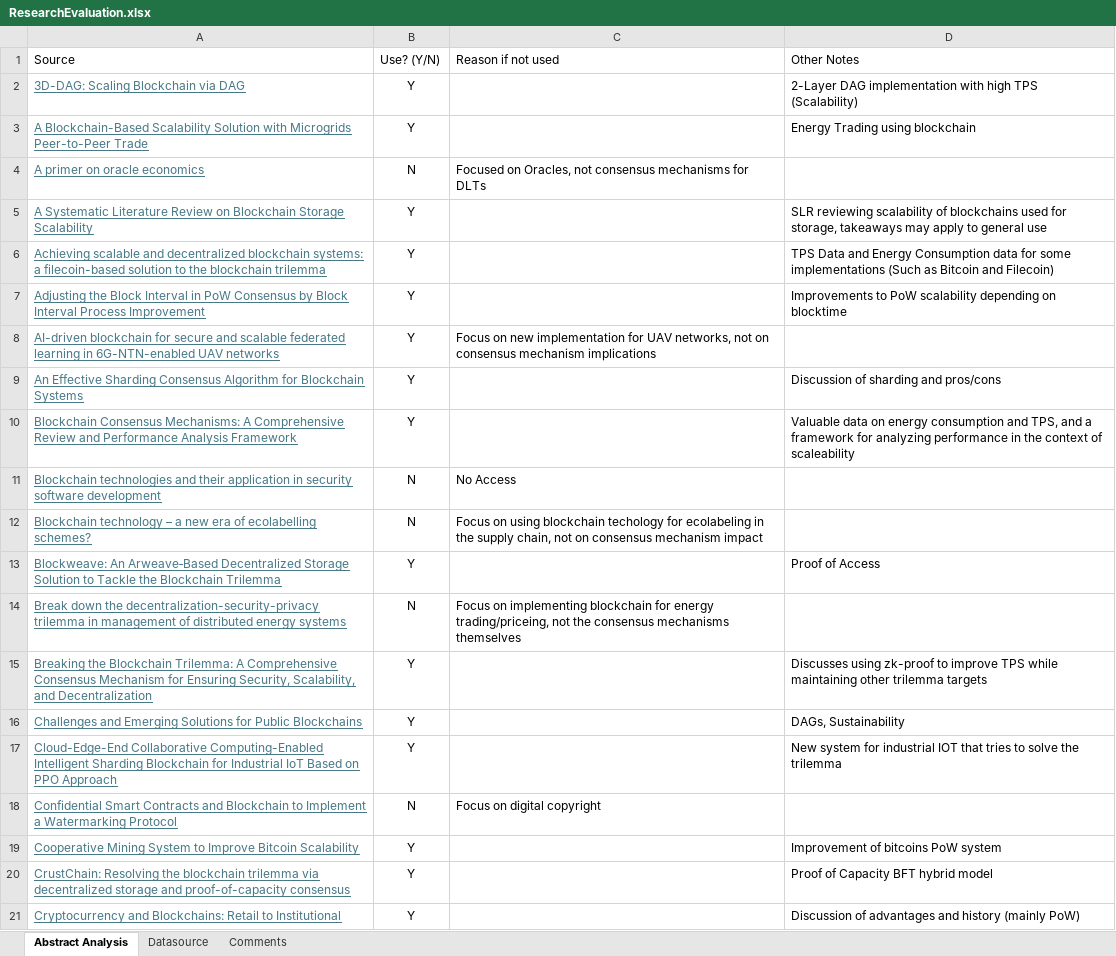
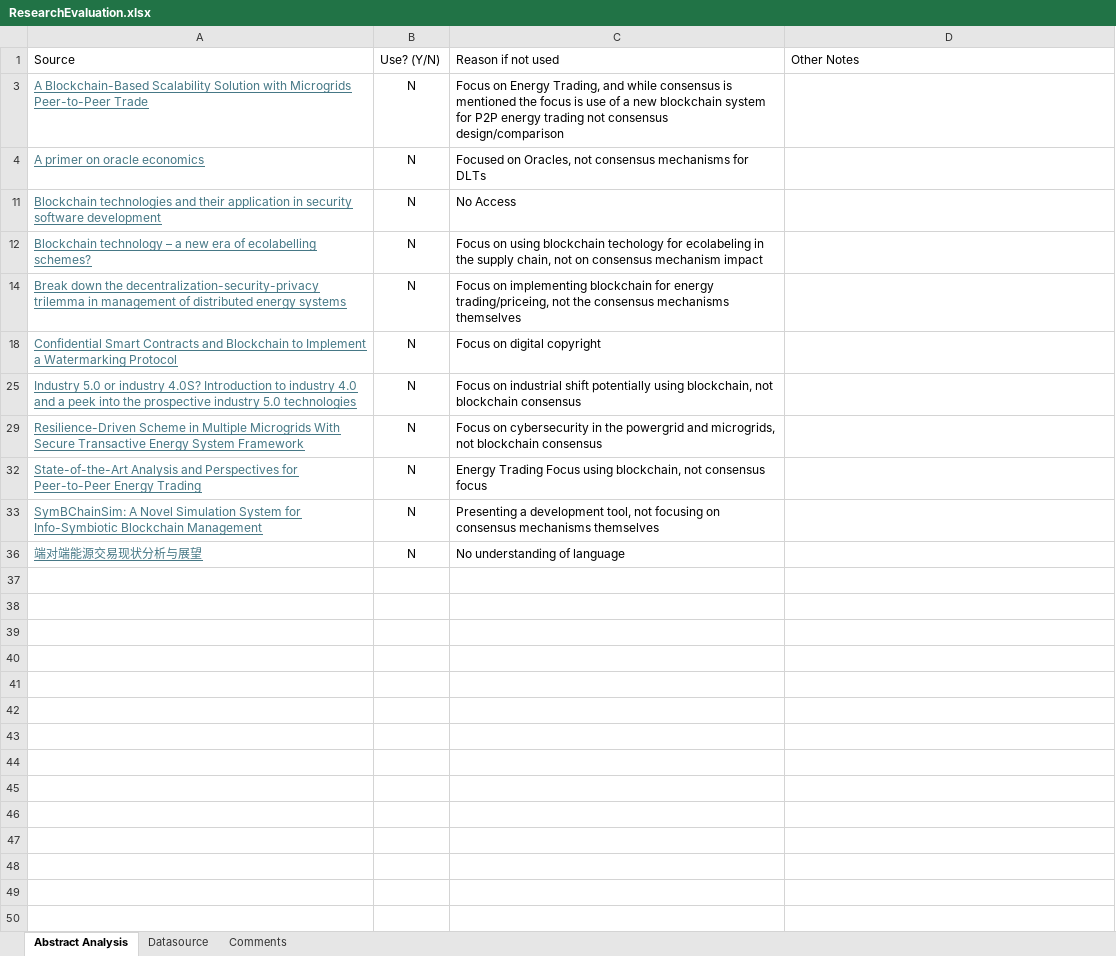
Before and after one commit to yawutheawu/FT324_SLR, an Excel workbook: ResearchEvaluation.xlsx, sheet Abstract Analysis, drawn as a sheet; only a part is shown; the shorter side is filled out with more unchanged rows; values as stored, in another font and other column widths than the file's, no borders; charts and pictures and table styles not drawn; the diff covers the shown part only; the diff names each change by its address in the sheet, - before the commit and + after, or states it on an @@ line.

Commit message:
Removed one source upon review and changed excel data link to CSV to work on main PC

```diff
--- a/ResearchEvaluation.xlsx (sheet Abstract Analysis)
+++ b/ResearchEvaluation.xlsx (sheet Abstract Analysis)
@@ row 2 hidden: 3D-DAG: Scaling Blockchain via DAG | Y |  | 2-Layer DAG implementation with high TPS (Scalability) @@
-B3: Y
+B3: N
-C3: (empty)
+C3: Focus on Energy Trading, and while consensus is mentioned the focus is use of a new blockchain system for P2P energy trading not consensus design/comparison
-D3: Energy Trading using blockchain
+D3: (empty)
@@ row 5 hidden: A Systematic Literature Review on Blockchain Storage Scalability | Y |  | SLR reviewing scalability of blockchains used for storage, takeaways may apply to general use @@
@@ row 6 hidden: Achieving scalable and decentralized blockchain systems: a filecoin-based solution to the blockchain trilemma | Y |  | TPS Data and Energy Consumption data for some implementations (Such as Bitcoin and Filecoin) @@
@@ row 7 hidden: Adjusting the Block Interval in PoW Consensus by Block Interval Process Improvement | Y |  | Improvements to PoW scalability depending on blocktime @@
@@ row 8 hidden: AI-driven blockchain for secure and scalable federated learning in 6G-NTN-enabled UAV networks | Y | Focus on new implementation for UAV networks, not on consensus mechanism implications @@
@@ row 9 hidden: An Effective Sharding Consensus Algorithm for Blockchain Systems | Y |  | Discussion of sharding and pros/cons @@
@@ row 10 hidden: Blockchain Consensus Mechanisms: A Comprehensive Review and Performance Analysis Framework | Y |  | Valuable data on energy consumption and TPS, and a framework for analyzing performance in the context of scaleability @@
@@ row 13 hidden: Blockweave: An Arweave‐Based Decentralized Storage Solution to Tackle the Blockchain Trilemma | Y |  | Proof of Access @@
@@ row 15 hidden: Breaking the Blockchain Trilemma: A Comprehensive Consensus Mechanism for Ensuring Security, Scalability, and Decentralization | Y |  | Discusses using zk-proof to improve TPS while maintaining other trilemma targets @@
@@ row 16 hidden: Challenges and Emerging Solutions for Public Blockchains | Y |  | DAGs, Sustainability @@
@@ row 17 hidden: Cloud-Edge-End Collaborative Computing-Enabled Intelligent Sharding Blockchain for Industrial IoT Based on PPO Approach | Y |  | New system for industrial IOT that tries to solve the trilemma @@
@@ row 19 hidden: Cooperative Mining System to Improve Bitcoin Scalability | Y |  | Improvement of bitcoins PoW system @@
@@ row 20 hidden: CrustChain: Resolving the blockchain trilemma via decentralized storage and proof-of-capacity consensus | Y |  | Proof of Capacity BFT hybrid model @@
@@ row 21 hidden: Cryptocurrency and Blockchains: Retail to Institutional | Y |  | Discussion of advantages and history (mainly PoW) @@
```
Also changed, not shown: 10 hidden or unhidden rows elsewhere in this sheet, sheet Comments, charts or pictures, 1 other file.
